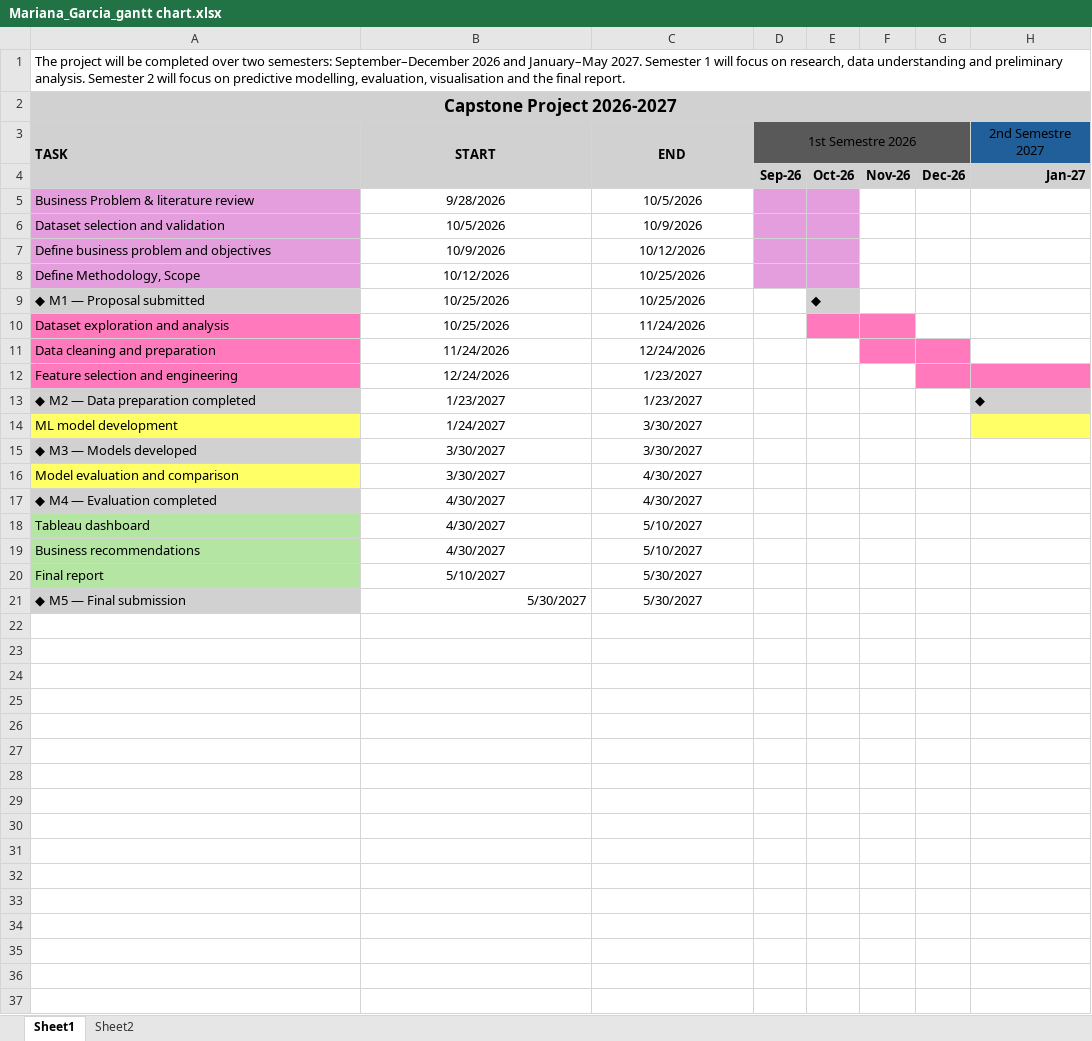
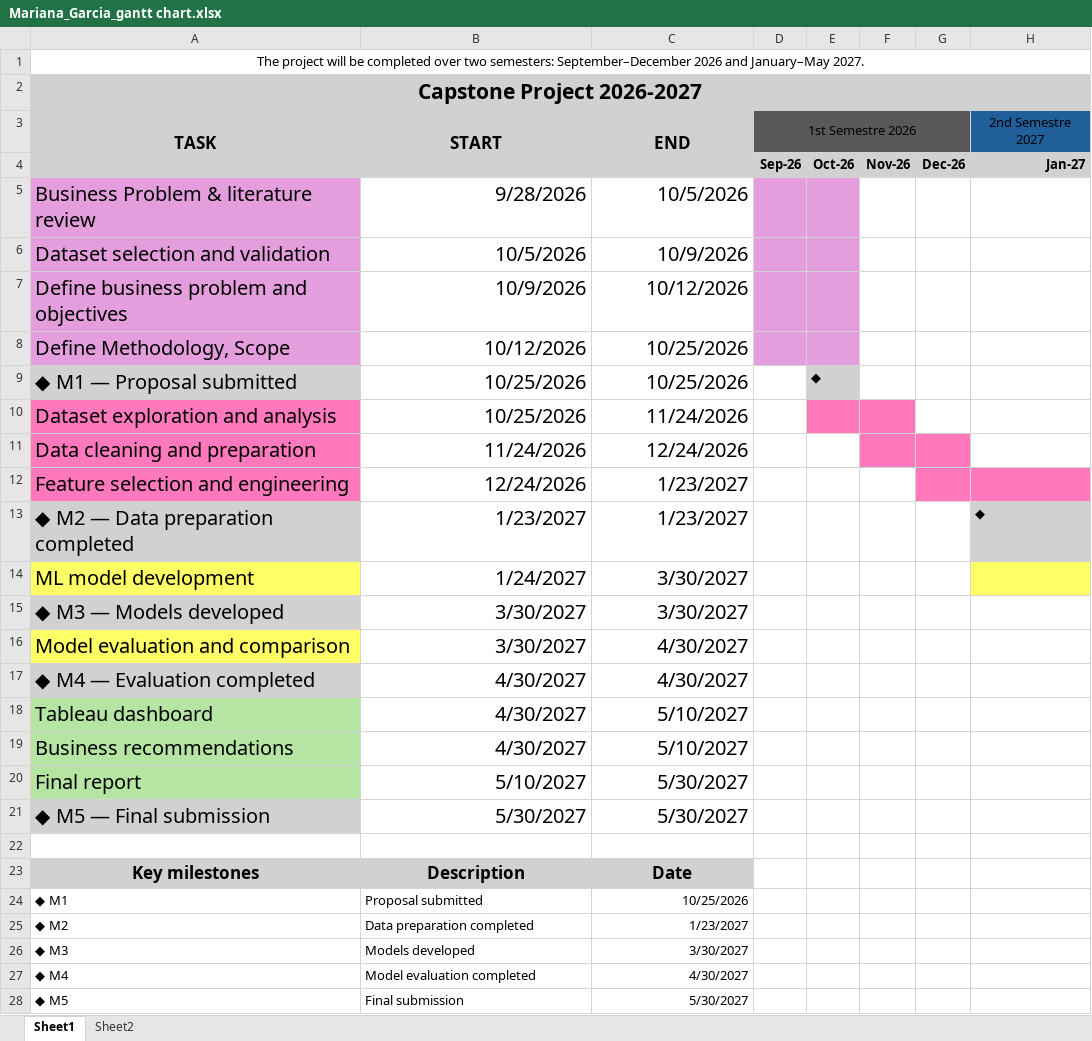
Before and after one commit to sba25049-boop/Capstone-Project---2026, an Excel workbook: Mariana_Garcia_gantt chart.xlsx, sheet Sheet1, drawn as a sheet; only a part is shown; values as stored, in another font and other column widths than the file's, no borders; rows hold the shown columns only; the diff names each change by its address in the sheet, - before the commit and + after, or states it on an @@ line.

```diff
--- a/Mariana_Garcia_gantt chart.xlsx (sheet Sheet1)
+++ b/Mariana_Garcia_gantt chart.xlsx (sheet Sheet1)
-A1: …January–May 2027. Semester 1 will focus on research, data understanding and preliminary analysis. Semester 2 will focus on predictive modelling, evaluation, visualisation and the final report.
+A1: …January–May 2027.
-A1 alignment: left
+A1 alignment: center
@@ A2 text size: larger @@
@@ A3:C3 text size: larger @@
-A3 alignment: left
+A3 alignment: center
@@ A5:C21 text size: larger @@
-B5:C20 alignment: center
+B5:C20 alignment: right
-C21 alignment: center
+C21 alignment: right
+row 22: (empty)
+row 23: Key milestones | Description | Date
+row 24: ◆ M1 | Proposal submitted | 10/25/2026
+row 25: ◆ M2 | Data preparation completed | 1/23/2027
+row 26: ◆ M3 | Models developed | 3/30/2027
+row 27: ◆ M4 | Model evaluation completed | 4/30/2027
+row 28: ◆ M5 | Final submission | 5/30/2027
```
Also changed, not shown: 3 other files.
